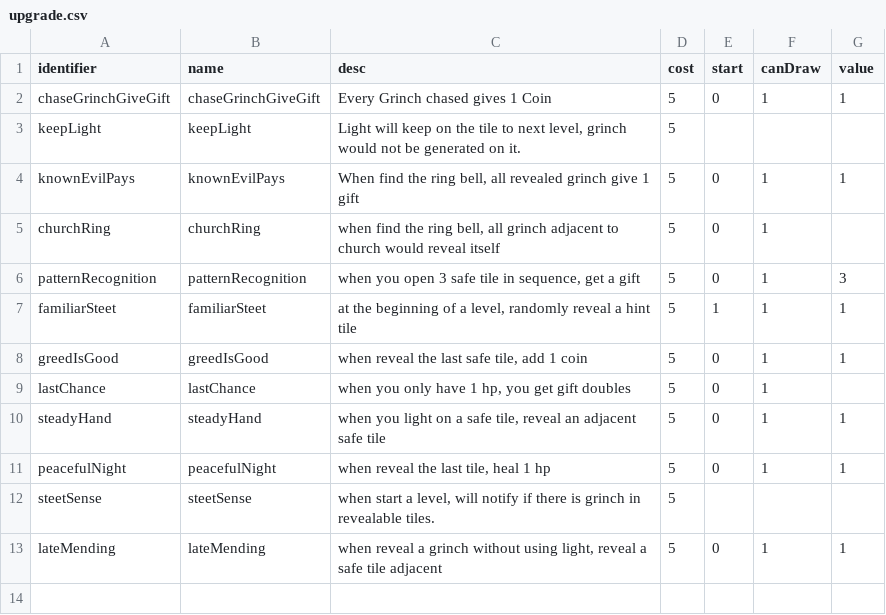
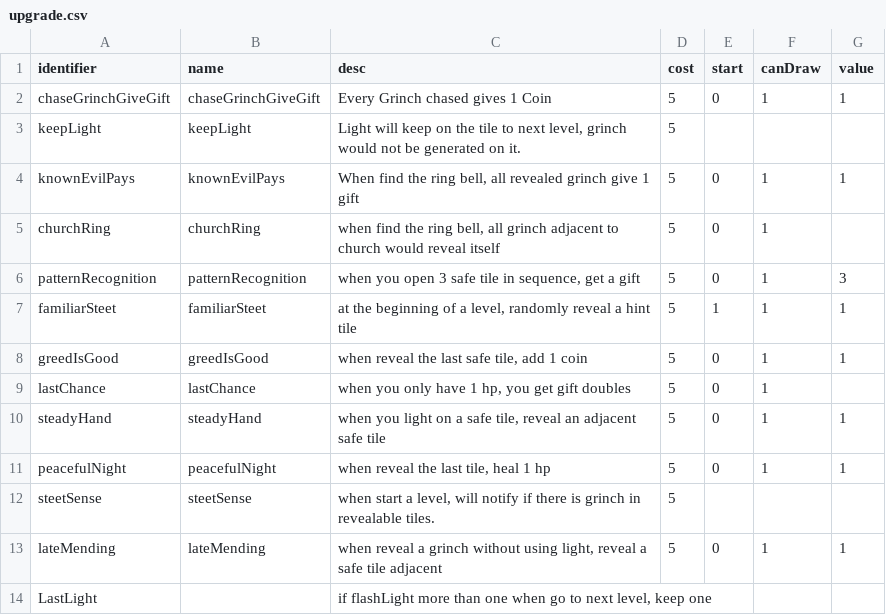
Before and after one commit to shshwdr/christmasLightRing, a CSV file: Assets/Resources/csv/upgrade.csv, drawn as a sheet.

```diff
--- a/Assets/Resources/csv/upgrade.csv
+++ b/Assets/Resources/csv/upgrade.csv
@@ -13 +13,2 @@ steetSense,steetSense,"when start a level, will notify if there is grinch in rev
 lateMending,lateMending,"when reveal a grinch without using light, reveal a safe tile adjacent",5,0,1,1
+LastLight,,"if flashLight more than one when go to next level, keep one",,,,
```
Also changed, not shown: Assets/Resources/csv/card.csv, 8 other files.
